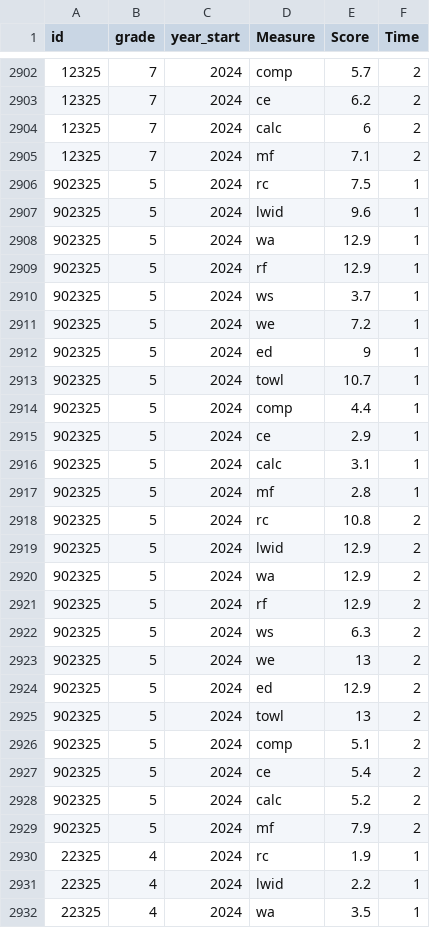
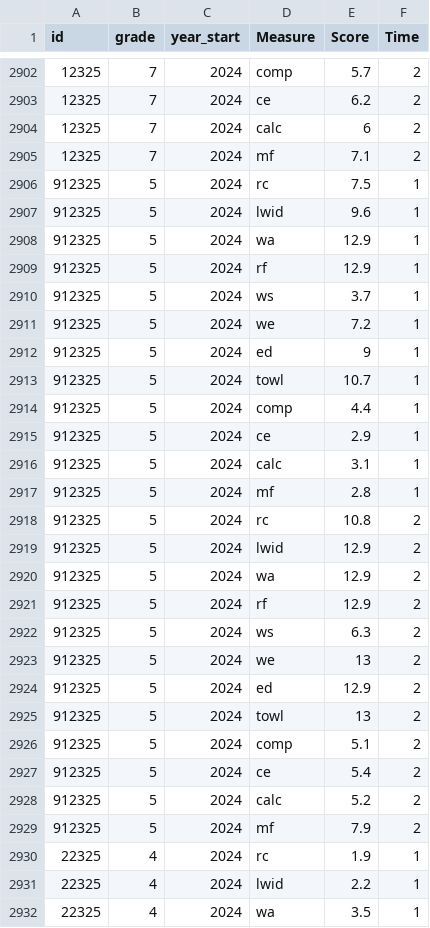
Before and after one commit to saratessa/moningsidedataproject, a CSV file: cohort3.csv, drawn as a sheet; only a part is shown, gaps mark what is left out; the diff covers the shown part only.

```diff
--- a/cohort3.csv
+++ b/cohort3.csv
@@ -2905,26 +2905,26 @@ id,grade,year_start,Measure,Score,Time
 12325,7,2024,mf,7.1,2
-902325,5,2024,rc,7.5,1
-902325,5,2024,lwid,9.6,1
-902325,5,2024,wa,12.9,1
-902325,5,2024,rf,12.9,1
-902325,5,2024,ws,3.7,1
-902325,5,2024,we,7.2,1
-902325,5,2024,ed,9,1
-902325,5,2024,towl,10.7,1
-902325,5,2024,comp,4.4,1
-902325,5,2024,ce,2.9,1
-902325,5,2024,calc,3.1,1
-902325,5,2024,mf,2.8,1
-902325,5,2024,rc,10.8,2
-902325,5,2024,lwid,12.9,2
-902325,5,2024,wa,12.9,2
-902325,5,2024,rf,12.9,2
-902325,5,2024,ws,6.3,2
-902325,5,2024,we,13,2
-902325,5,2024,ed,12.9,2
-902325,5,2024,towl,13,2
-902325,5,2024,comp,5.1,2
-902325,5,2024,ce,5.4,2
-902325,5,2024,calc,5.2,2
-902325,5,2024,mf,7.9,2
+912325,5,2024,rc,7.5,1
+912325,5,2024,lwid,9.6,1
+912325,5,2024,wa,12.9,1
+912325,5,2024,rf,12.9,1
+912325,5,2024,ws,3.7,1
+912325,5,2024,we,7.2,1
+912325,5,2024,ed,9,1
+912325,5,2024,towl,10.7,1
+912325,5,2024,comp,4.4,1
+912325,5,2024,ce,2.9,1
+912325,5,2024,calc,3.1,1
+912325,5,2024,mf,2.8,1
+912325,5,2024,rc,10.8,2
+912325,5,2024,lwid,12.9,2
+912325,5,2024,wa,12.9,2
+912325,5,2024,rf,12.9,2
+912325,5,2024,ws,6.3,2
+912325,5,2024,we,13,2
+912325,5,2024,ed,12.9,2
+912325,5,2024,towl,13,2
+912325,5,2024,comp,5.1,2
+912325,5,2024,ce,5.4,2
+912325,5,2024,calc,5.2,2
+912325,5,2024,mf,7.9,2
 22325,4,2024,rc,1.9,1
```
Also changed, not shown: 96 edited cells elsewhere in this file, 3 other files.
